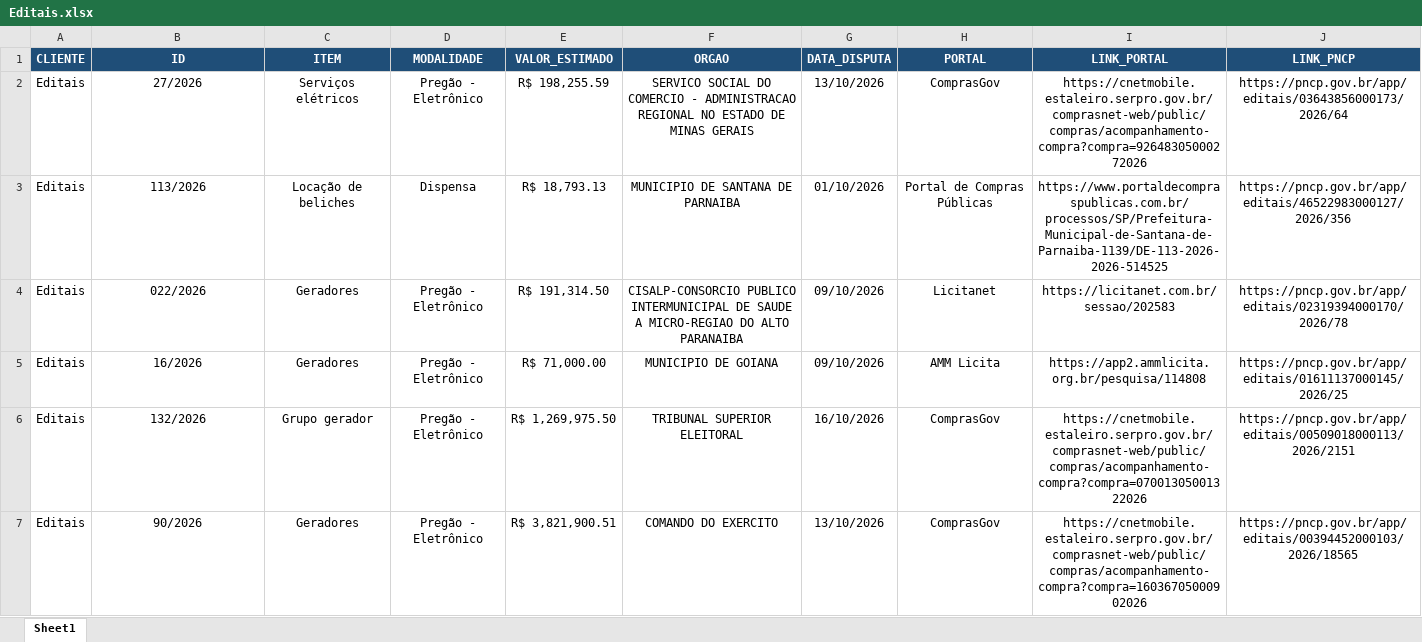
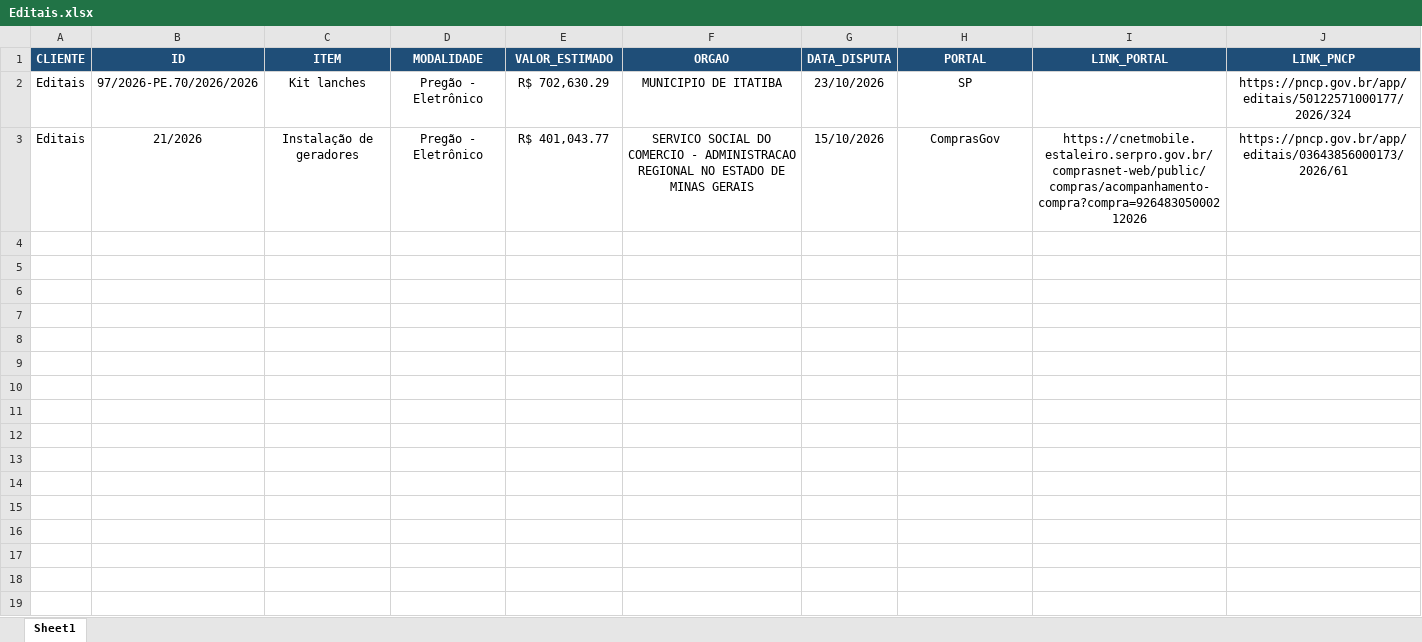
Before and after one commit to valencijoao/Auto-PNCP, an Excel workbook: dados/enviadas/Editais.xlsx, sheet Sheet1, drawn as a sheet; values as stored, in another font and other column widths than the file's, no borders; removed rows and columns are numbered as before the commit, all else as after; the diff names each change by its address in the sheet, - before the commit and + after, or states it on an @@ line.

```diff
--- a/dados/enviadas/Editais.xlsx (sheet Sheet1)
+++ b/dados/enviadas/Editais.xlsx (sheet Sheet1)
+row 2: Editais | 97/2026-PE.70/2026/2026 | Kit lanches | Pregão - Eletrônico | R$ 702,630.29 | MUNICIPIO DE ITATIBA | 23/10/2026 | SP |  | https://pncp.gov.br/app/editais/50122571000177/2026/324
-B3 (ID): 27/2026
+B3 (ID): 21/2026
-C3 (ITEM): Serviços elétricos
+C3 (ITEM): Instalação de geradores
-E3 (VALOR_ESTIMADO): R$ 198,255.59
+E3 (VALOR_ESTIMADO): R$ 401,043.77
-G3 (DATA_DISPUTA): 13/10/2026
+G3 (DATA_DISPUTA): 15/10/2026
-I3 (LINK_PORTAL): https://cnetmobile.estaleiro.serpro.gov.br/comprasnet-web/public/compras/acompanhamento-compra?compra=92648305000272026
+I3 (LINK_PORTAL): https://cnetmobile.estaleiro.serpro.gov.br/comprasnet-web/public/compras/acompanhamento-compra?compra=92648305000212026
-J3 (LINK_PNCP): https://pncp.gov.br/app/editais/03643856000173/2026/64
+J3 (LINK_PNCP): https://pncp.gov.br/app/editais/03643856000173/2026/61
-row 3: Editais | 113/2026 | Locação de beliches | Dispensa | R$ 18,793.13 | MUNICIPIO DE SANTANA DE PARNAIBA | 01/10/2026 | Portal de Compras Públicas | https://www.portaldecompraspublicas.com.br/processos/SP/Prefeitura-Municipal-de-Santana-de-Parnaiba-1139/DE-113-2026-2026-514525 | https://pncp.gov.br/app/editais/46522983000127/2026/356
-row 4: Editais | 022/2026 | Geradores | Pregão - Eletrônico | R$ 191,314.50 | CISALP-CONSORCIO PUBLICO INTERMUNICIPAL DE SAUDE A MICRO-REGIAO DO ALTO PARANAIBA | 09/10/2026 | Licitanet | https://licitanet.com.br/sessao/202583 | https://pncp.gov.br/app/editais/02319394000170/2026/78
-row 5: Editais | 16/2026 | Geradores | Pregão - Eletrônico | R$ 71,000.00 | MUNICIPIO DE GOIANA | 09/10/2026 | AMM Licita | https://app2.ammlicita.org.br/pesquisa/114808 | https://pncp.gov.br/app/editais/01611137000145/2026/25
-row 6: Editais | 132/2026 | Grupo gerador | Pregão - Eletrônico | R$ 1,269,975.50 | TRIBUNAL SUPERIOR ELEITORAL | 16/10/2026 | ComprasGov | https://cnetmobile.estaleiro.serpro.gov.br/comprasnet-web/public/compras/acompanhamento-compra?compra=07001305001322026 | https://pncp.gov.br/app/editais/00509018000113/2026/2151
-row 7: Editais | 90/2026 | Geradores | Pregão - Eletrônico | R$ 3,821,900.51 | COMANDO DO EXERCITO | 13/10/2026 | ComprasGov | https://cnetmobile.estaleiro.serpro.gov.br/comprasnet-web/public/compras/acompanhamento-compra?compra=16036705000902026 | https://pncp.gov.br/app/editais/00394452000103/2026/18565
```
Also changed, not shown: dados/datasets/dataset_interno.xlsx, dados/enviadas/Cabala.xlsx, 19 other files.
